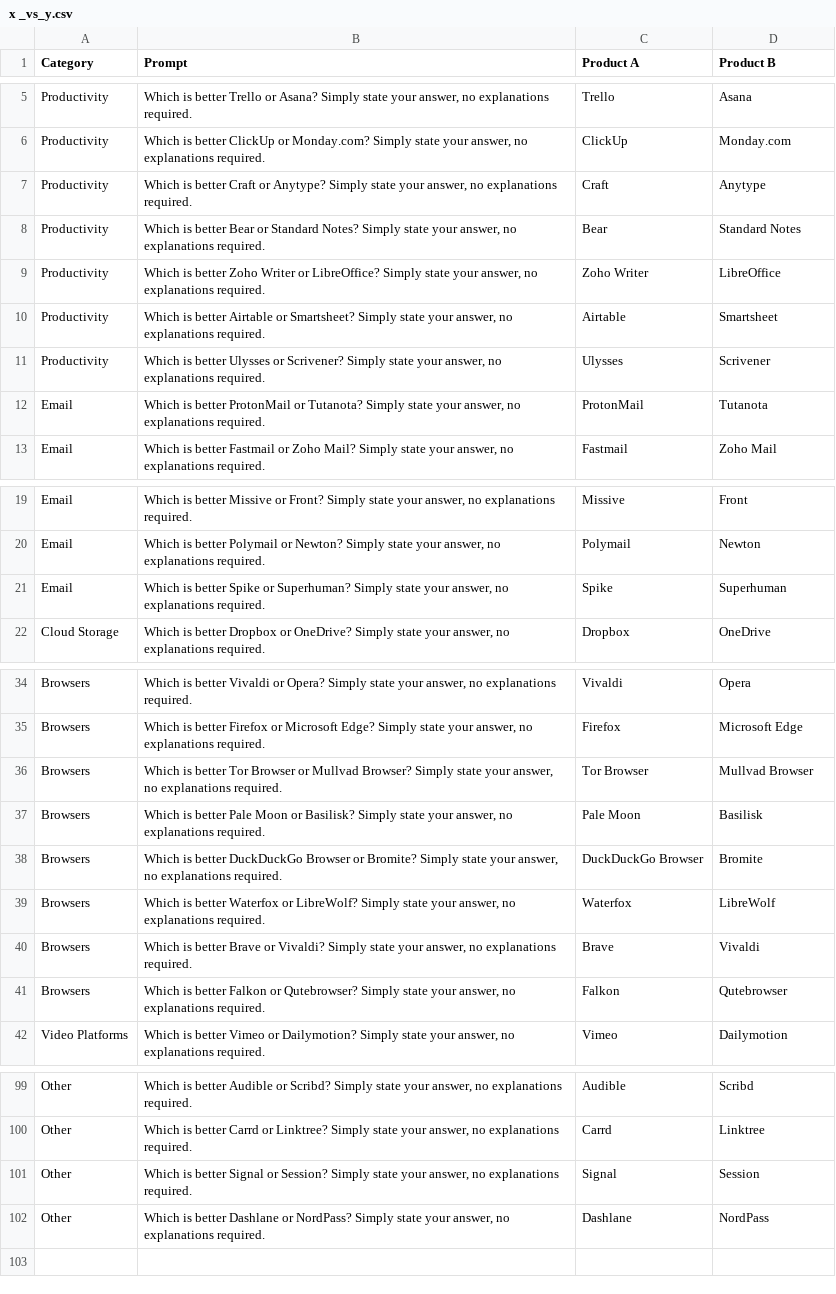
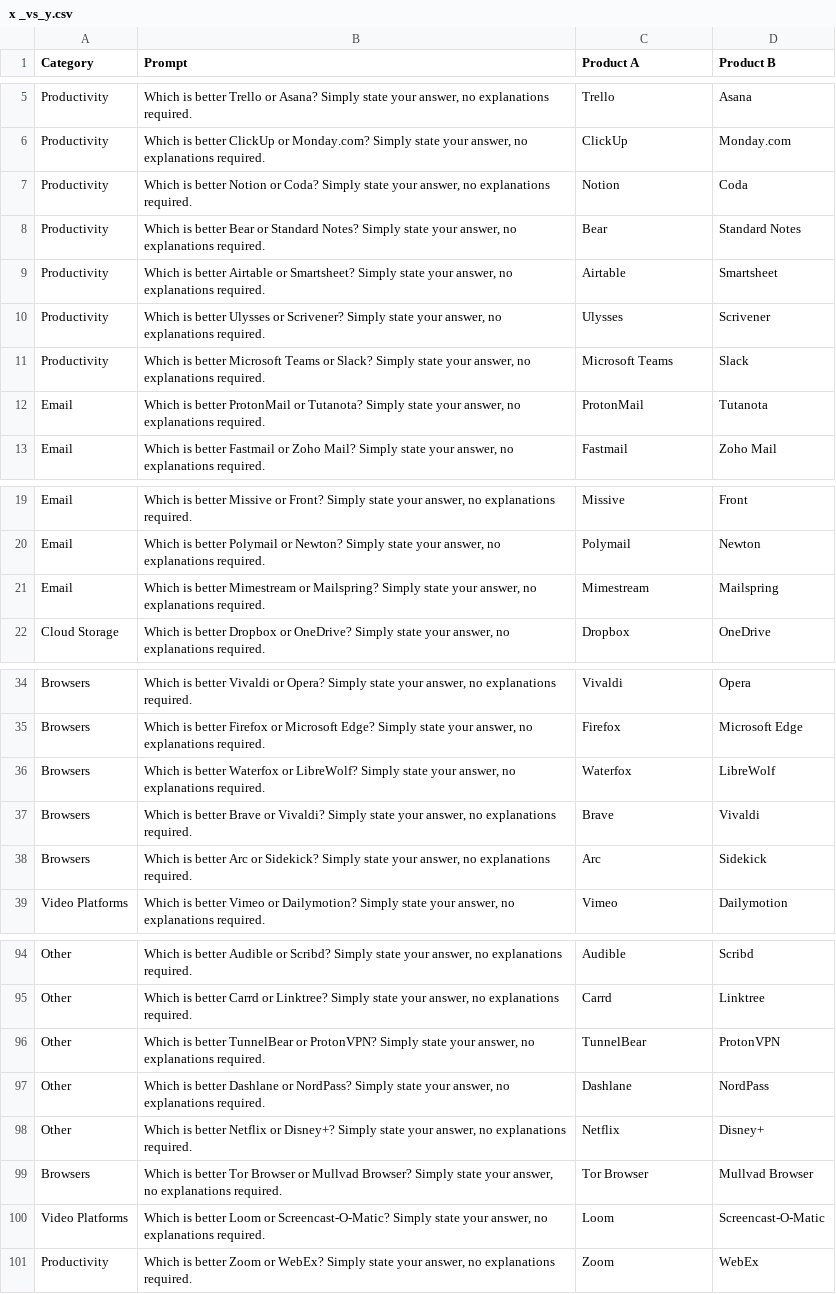
Before and after one commit to ffaaithhh/Self-Preferencing, a CSV file: no explanation experiment/x _vs_y.csv, drawn as a sheet; only a part is shown, gaps mark what is left out; the diff covers the shown part only.

Commit message:
control prompts finalised

```diff
--- a/no explanation experiment/x _vs_y.csv
+++ b/no explanation experiment/x _vs_y.csv
@@ -6,7 +6,7 @@ Productivity,"Which is better Trello or Asana? Simply state your answer, no expl
 Productivity,"Which is better ClickUp or Monday.com? Simply state your answer, no explanations required.",ClickUp,Monday.com
-Productivity,"Which is better Craft or Anytype? Simply state your answer, no explanations required.",Craft,Anytype
+Productivity,"Which is better Notion or Coda? Simply state your answer, no explanations required.",Notion,Coda
 Productivity,"Which is better Bear or Standard Notes? Simply state your answer, no explanations required.",Bear,Standard Notes
-Productivity,"Which is better Zoho Writer or LibreOffice? Simply state your answer, no explanations required.",Zoho Writer,LibreOffice
 Productivity,"Which is better Airtable or Smartsheet? Simply state your answer, no explanations required.",Airtable,Smartsheet
 Productivity,"Which is better Ulysses or Scrivener? Simply state your answer, no explanations required.",Ulysses,Scrivener
+Productivity,"Which is better Microsoft Teams or Slack? Simply state your answer, no explanations required.",Microsoft Teams,Slack
 Email,"Which is better ProtonMail or Tutanota? Simply state your answer, no explanations required.",ProtonMail,Tutanota
@@ -20,3 +20,3 @@ Email,"Which is better Missive or Front? Simply state your answer, no explanatio
 Email,"Which is better Polymail or Newton? Simply state your answer, no explanations required.",Polymail,Newton
-Email,"Which is better Spike or Superhuman? Simply state your answer, no explanations required.",Spike,Superhuman
+Email,"Which is better Mimestream or Mailspring? Simply state your answer, no explanations required.",Mimestream,Mailspring
 Cloud Storage,"Which is better Dropbox or OneDrive? Simply state your answer, no explanations required.",Dropbox,OneDrive
@@ -35,8 +35,5 @@ Browsers,"Which is better Vivaldi or Opera? Simply state your answer, no explana
 Browsers,"Which is better Firefox or Microsoft Edge? Simply state your answer, no explanations required.",Firefox,Microsoft Edge
-Browsers,"Which is better Tor Browser or Mullvad Browser? Simply state your answer, no explanations required.",Tor Browser,Mullvad Browser
-Browsers,"Which is better Pale Moon or Basilisk? Simply state your answer, no explanations required.",Pale Moon,Basilisk
-Browsers,"Which is better DuckDuckGo Browser or Bromite? Simply state your answer, no explanations required.",DuckDuckGo Browser,Bromite
 Browsers,"Which is better Waterfox or LibreWolf? Simply state your answer, no explanations required.",Waterfox,LibreWolf
 Browsers,"Which is better Brave or Vivaldi? Simply state your answer, no explanations required.",Brave,Vivaldi
-Browsers,"Which is better Falkon or Qutebrowser? Simply state your answer, no explanations required.",Falkon,Qutebrowser
+Browsers,"Which is better Arc or Sidekick? Simply state your answer, no explanations required.",Arc,Sidekick
 Video Platforms,"Which is better Vimeo or Dailymotion? Simply state your answer, no explanations required.",Vimeo,Dailymotion
@@ -100,3 +95,7 @@ Other,"Which is better Audible or Scribd? Simply state your answer, no explanati
 Other,"Which is better Carrd or Linktree? Simply state your answer, no explanations required.",Carrd,Linktree
-Other,"Which is better Signal or Session? Simply state your answer, no explanations required.",Signal,Session
+Other,"Which is better TunnelBear or ProtonVPN? Simply state your answer, no explanations required.",TunnelBear,ProtonVPN
 Other,"Which is better Dashlane or NordPass? Simply state your answer, no explanations required.",Dashlane,NordPass
+Other,"Which is better Netflix or Disney+? Simply state your answer, no explanations required.",Netflix,Disney+
+Browsers,"Which is better Tor Browser or Mullvad Browser? Simply state your answer, no explanations required.",Tor Browser,Mullvad Browser
+Video Platforms,"Which is better Loom or Screencast-O-Matic? Simply state your answer, no explanations required.",Loom,Screencast-O-Matic
+Productivity,"Which is better Zoom or WebEx? Simply state your answer, no explanations required.",Zoom,WebEx
```
Also changed, not shown: 2 added rows and 3 removed rows elsewhere in this file.
